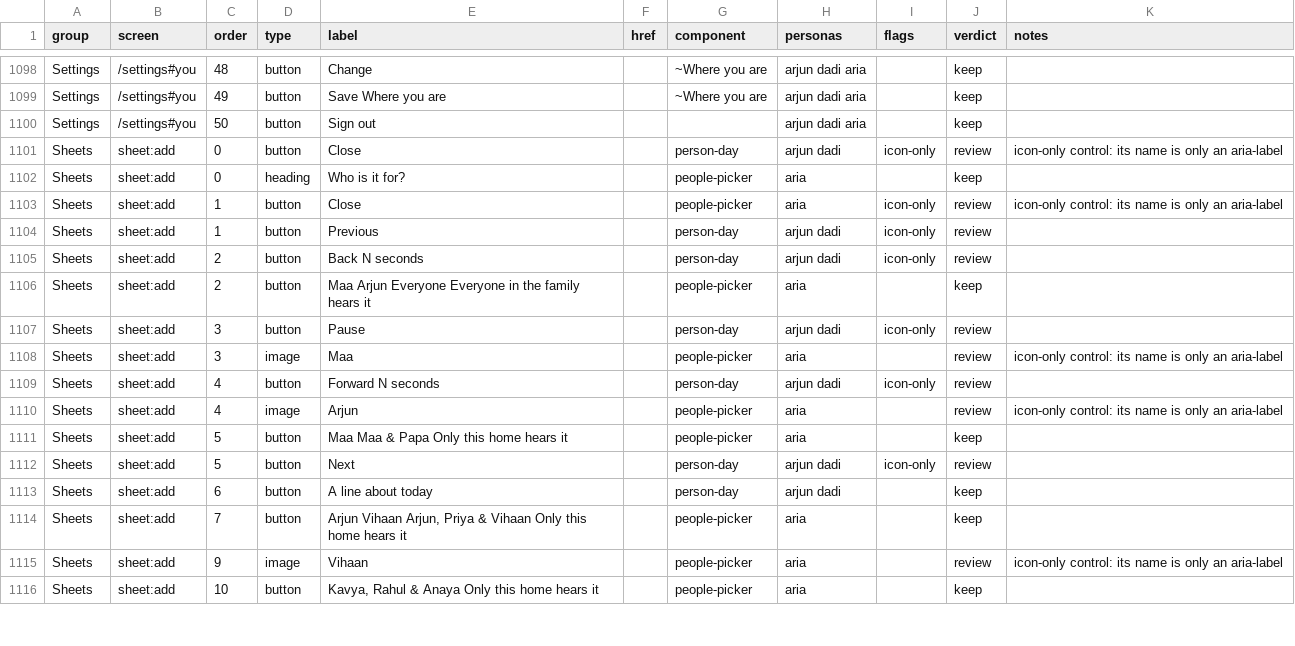
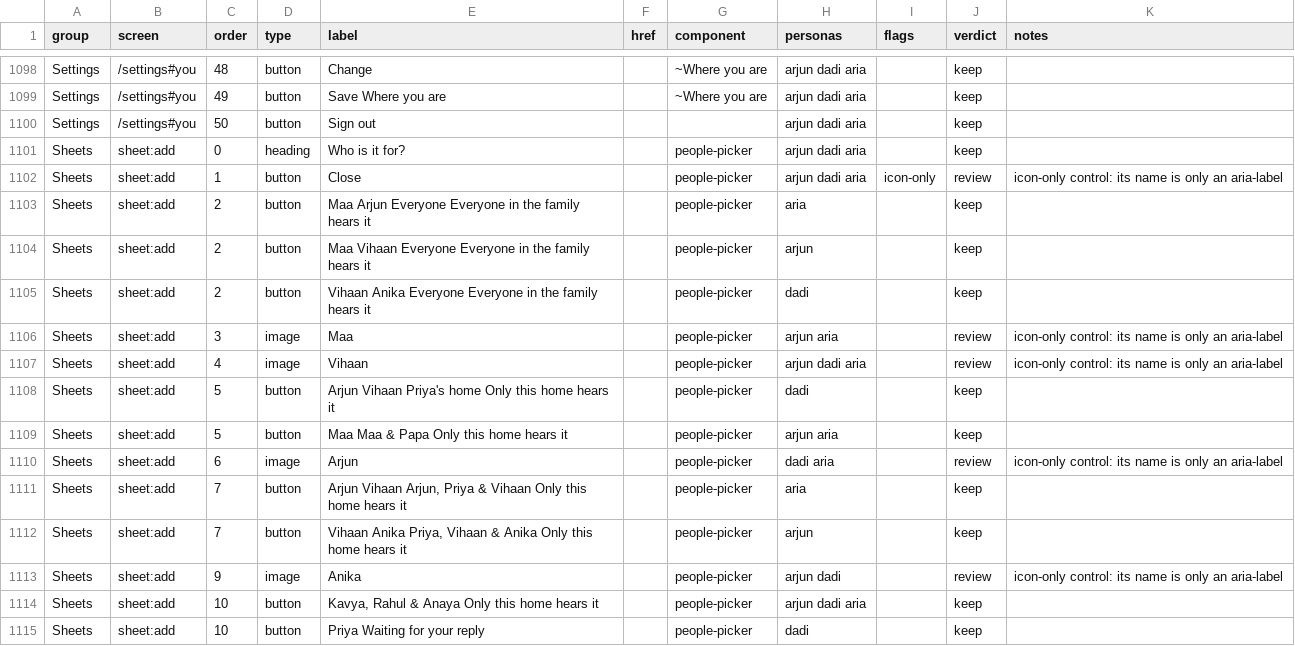
Before and after one commit to Sanjeevlabs/Nearer, a CSV file: docs/ui-inventory.csv, drawn as a sheet; only a part is shown, gaps mark what is left out; the diff covers the shown part only.

Commit message:
UI inventory from CI (own picture add sheet, mic-only dock)

```diff
--- a/docs/ui-inventory.csv
+++ b/docs/ui-inventory.csv
@@ -1100,17 +1100,16 @@ Settings,/settings#you,49,button,Save Where you are,,~Where you are,arjun dadi a
 Settings,/settings#you,50,button,Sign out,,,arjun dadi aria,,keep,
-Sheets,sheet:add,0,button,Close,,person-day,arjun dadi,icon-only,review,icon-only control: its name is only an aria-label
-Sheets,sheet:add,0,heading,Who is it for?,,people-picker,aria,,keep,
-Sheets,sheet:add,1,button,Close,,people-picker,aria,icon-only,review,icon-only control: its name is only an aria-label
-Sheets,sheet:add,1,button,Previous,,person-day,arjun dadi,icon-only,review,
-Sheets,sheet:add,2,button,Back N seconds,,person-day,arjun dadi,icon-only,review,
+Sheets,sheet:add,0,heading,Who is it for?,,people-picker,arjun dadi aria,,keep,
+Sheets,sheet:add,1,button,Close,,people-picker,arjun dadi aria,icon-only,review,icon-only control: its name is only an aria-label
 Sheets,sheet:add,2,button,Maa Arjun Everyone Everyone in the family hears it,,people-picker,aria,,keep,
-Sheets,sheet:add,3,button,Pause,,person-day,arjun dadi,icon-only,review,
-Sheets,sheet:add,3,image,Maa,,people-picker,aria,,review,icon-only control: its name is only an aria-label
-Sheets,sheet:add,4,button,Forward N seconds,,person-day,arjun dadi,icon-only,review,
-Sheets,sheet:add,4,image,Arjun,,people-picker,aria,,review,icon-only control: its name is only an aria-label
-Sheets,sheet:add,5,button,Maa Maa & Papa Only this home hears it,,people-picker,aria,,keep,
-Sheets,sheet:add,5,button,Next,,person-day,arjun dadi,icon-only,review,
-Sheets,sheet:add,6,button,A line about today,,person-day,arjun dadi,,keep,
+Sheets,sheet:add,2,button,Maa Vihaan Everyone Everyone in the family hears it,,people-picker,arjun,,keep,
+Sheets,sheet:add,2,button,Vihaan Anika Everyone Everyone in the family hears it,,people-picker,dadi,,keep,
+Sheets,sheet:add,3,image,Maa,,people-picker,arjun aria,,review,icon-only control: its name is only an aria-label
+Sheets,sheet:add,4,image,Vihaan,,people-picker,arjun dadi aria,,review,icon-only control: its name is only an aria-label
+Sheets,sheet:add,5,button,Arjun Vihaan Priya's home Only this home hears it,,people-picker,dadi,,keep,
+Sheets,sheet:add,5,button,Maa Maa & Papa Only this home hears it,,people-picker,arjun aria,,keep,
+Sheets,sheet:add,6,image,Arjun,,people-picker,dadi aria,,review,icon-only control: its name is only an aria-label
 Sheets,sheet:add,7,button,"Arjun Vihaan Arjun, Priya & Vihaan Only this home hears it",,people-picker,aria,,keep,
-Sheets,sheet:add,9,image,Vihaan,,people-picker,aria,,review,icon-only control: its name is only an aria-label
-Sheets,sheet:add,10,button,"Kavya, Rahul & Anaya Only this home hears it",,people-picker,aria,,keep,
+Sheets,sheet:add,7,button,"Vihaan Anika Priya, Vihaan & Anika Only this home hears it",,people-picker,arjun,,keep,
+Sheets,sheet:add,9,image,Anika,,people-picker,arjun dadi,,review,icon-only control: its name is only an aria-label
+Sheets,sheet:add,10,button,"Kavya, Rahul & Anaya Only this home hears it",,people-picker,arjun dadi aria,,keep,
+Sheets,sheet:add,10,button,Priya Waiting for your reply,,people-picker,dadi,,keep,
```
Also changed, not shown: 2 added rows and 21 edited cells elsewhere in this file.
